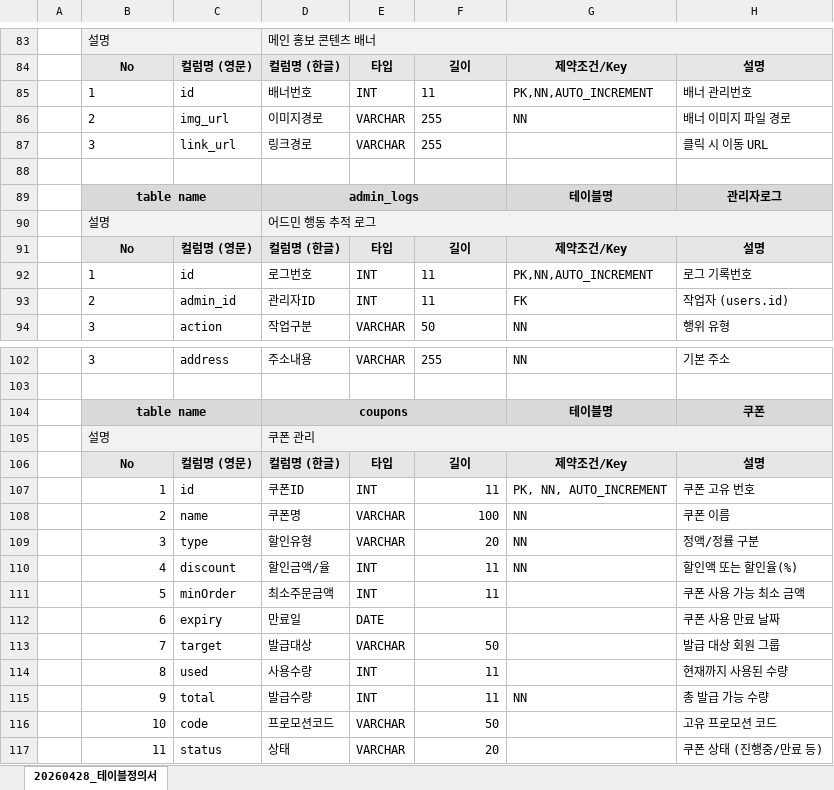
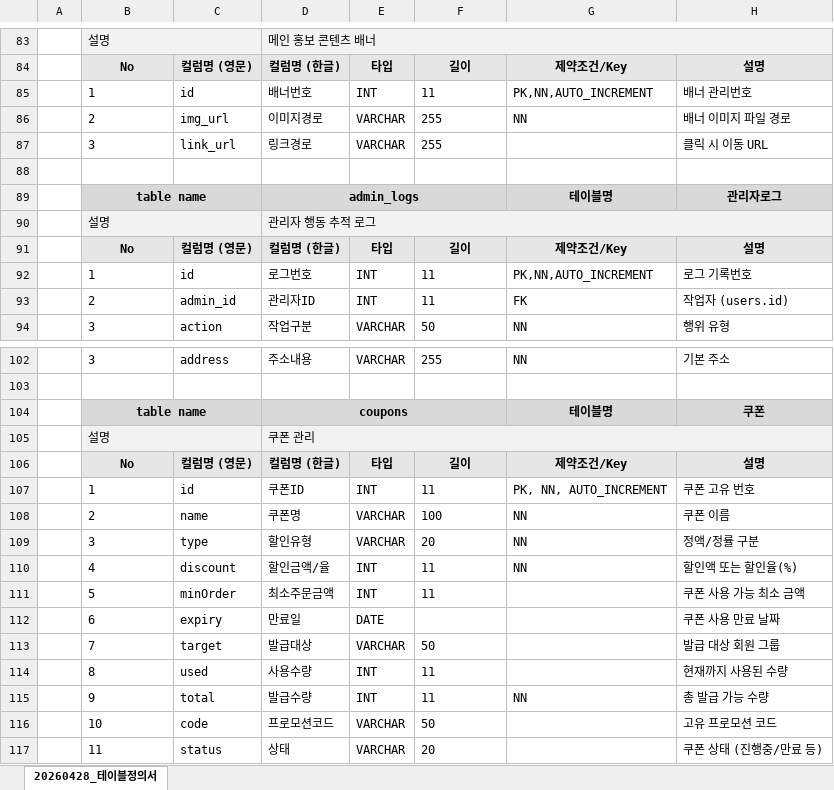
Before and after one commit to HaYul0611/varo-shopping-mall, an Excel workbook: tmp/프로젝트 제출양식/2. 프로젝트 결과 보고서/20260428_테이블정의서.xlsx, sheet 20260428_테이블정의서, drawn as a sheet; only a part is shown, gaps mark what is left out; values as stored, in another font and other column widths than the file's, no borders; the diff names each change by its address in the sheet, - before the commit and + after, or states it on an @@ line.

```diff
--- a/tmp/프로젝트 제출양식/2. 프로젝트 결과 보고서/20260428_테이블정의서.xlsx (sheet 20260428_테이블정의서)
+++ b/tmp/프로젝트 제출양식/2. 프로젝트 결과 보고서/20260428_테이블정의서.xlsx (sheet 20260428_테이블정의서)
-D90: 어드민 행동 추적 로그
+D90: 관리자 행동 추적 로그
-B107:B117 alignment: right
+B107:B117 alignment: left
-F107:F111 alignment: right
+F107:F111 alignment: left
-F113:F117 alignment: right
+F113:F117 alignment: left
```
Also changed, not shown: tmp/프로젝트 제출양식/2. 프로젝트 결과 보고서/20260428_개인 프로젝트 결과 보고서.xlsx, 1 other file.
